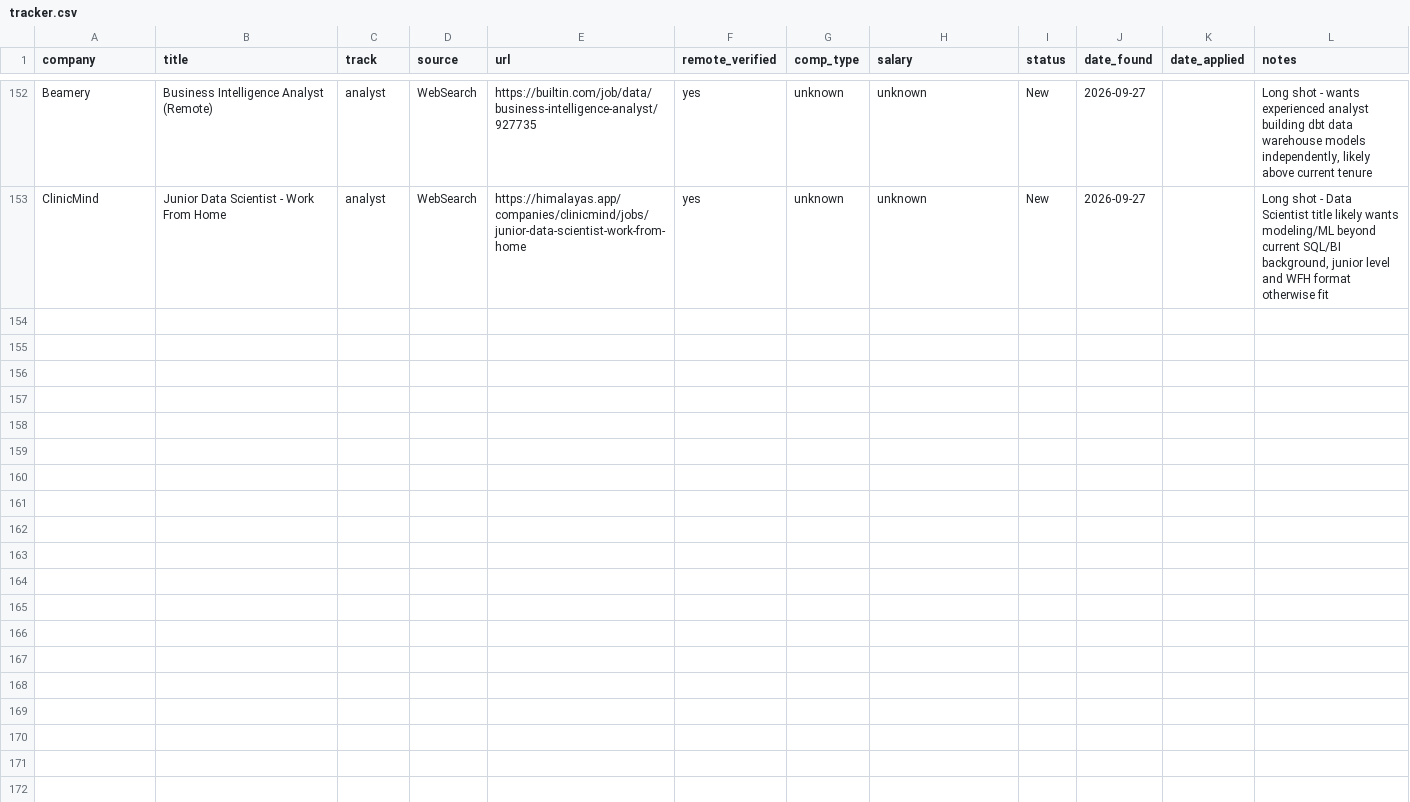
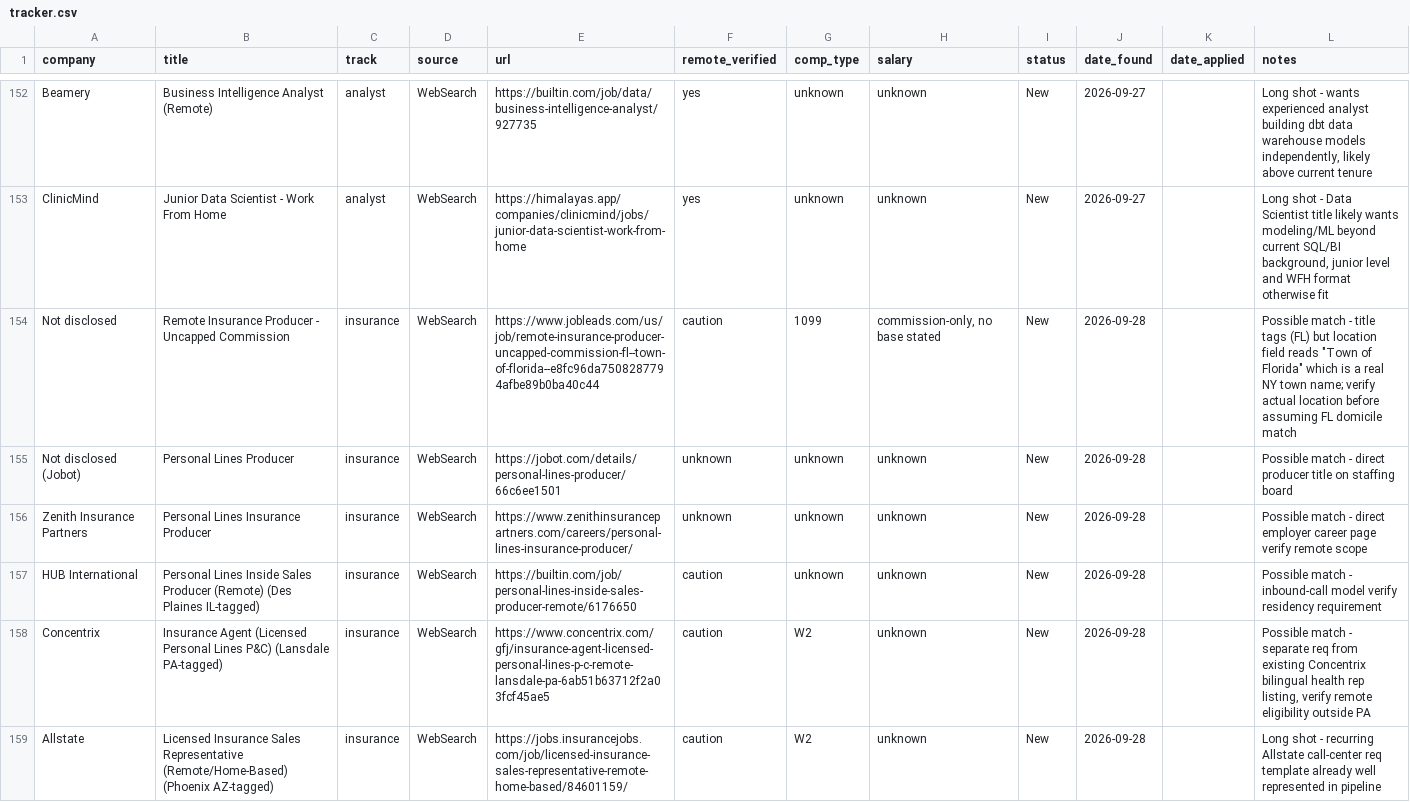
Before and after one commit to YaserHabibi76/ai-job-search-2.0, a CSV file: pipeline/tracker.csv, drawn as a sheet; only a part is shown, gaps mark what is left out; the diff covers the shown part only.

Commit message:
Daily job search run 2026-09-28

```diff
--- a/pipeline/tracker.csv
+++ b/pipeline/tracker.csv
@@ -153 +153,7 @@ Beamery,Business Intelligence Analyst (Remote),analyst,WebSearch,https://builtin
 ClinicMind,Junior Data Scientist - Work From Home,analyst,WebSearch,https://himalayas.app/companies/clinicmind/jobs/junior-data-scientist-work-from-home,yes,unknown,unknown,New,2026-09-27,,"Long shot - Data Scientist title likely wants modeling/ML beyond current SQL/BI background, junior level and WFH format otherwise fit"
+Not disclosed,Remote Insurance Producer - Uncapped Commission,insurance,WebSearch,https://www.jobleads.com/us/job/remote-insurance-producer-uncapped-commission-fl--town-of-florida--e8fc96da7508287794afbe89b0ba40c44,caution,1099,"commission-only, no base stated",New,2026-09-28,,"Possible match - title tags (FL) but location field reads ""Town of Florida"" which is a real NY town name; verify actual location before assuming FL domicile match"
+Not disclosed (Jobot),Personal Lines Producer,insurance,WebSearch,https://jobot.com/details/personal-lines-producer/66c6ee1501,unknown,unknown,unknown,New,2026-09-28,,Possible match - direct producer title on staffing board
+Zenith Insurance Partners,Personal Lines Insurance Producer,insurance,WebSearch,https://www.zenithinsurancepartners.com/careers/personal-lines-insurance-producer/,unknown,unknown,unknown,New,2026-09-28,,Possible match - direct employer career page verify remote scope
+HUB International,Personal Lines Inside Sales Producer (Remote) (Des Plaines IL-tagged),insurance,WebSearch,https://builtin.com/job/personal-lines-inside-sales-producer-remote/6176650,caution,unknown,unknown,New,2026-09-28,,Possible match - inbound-call model verify residency requirement
+Concentrix,Insurance Agent (Licensed Personal Lines P&C) (Lansdale PA-tagged),insurance,WebSearch,https://www.concentrix.com/gfj/insurance-agent-licensed-personal-lines-p-c-remote-lansdale-pa-6ab51b63712f2a03fcf45ae5,caution,W2,unknown,New,2026-09-28,,"Possible match - separate req from existing Concentrix bilingual health rep listing, verify remote eligibility outside PA"
+Allstate,Licensed Insurance Sales Representative (Remote/Home-Based) (Phoenix AZ-tagged),insurance,WebSearch,https://jobs.insurancejobs.com/job/licensed-insurance-sales-representative-remote-home-based/84601159/,caution,W2,unknown,New,2026-09-28,,Long shot - recurring Allstate call-center req template already well represented in pipeline
```
Also changed, not shown: 5 added rows elsewhere in this file, 1 other file.
